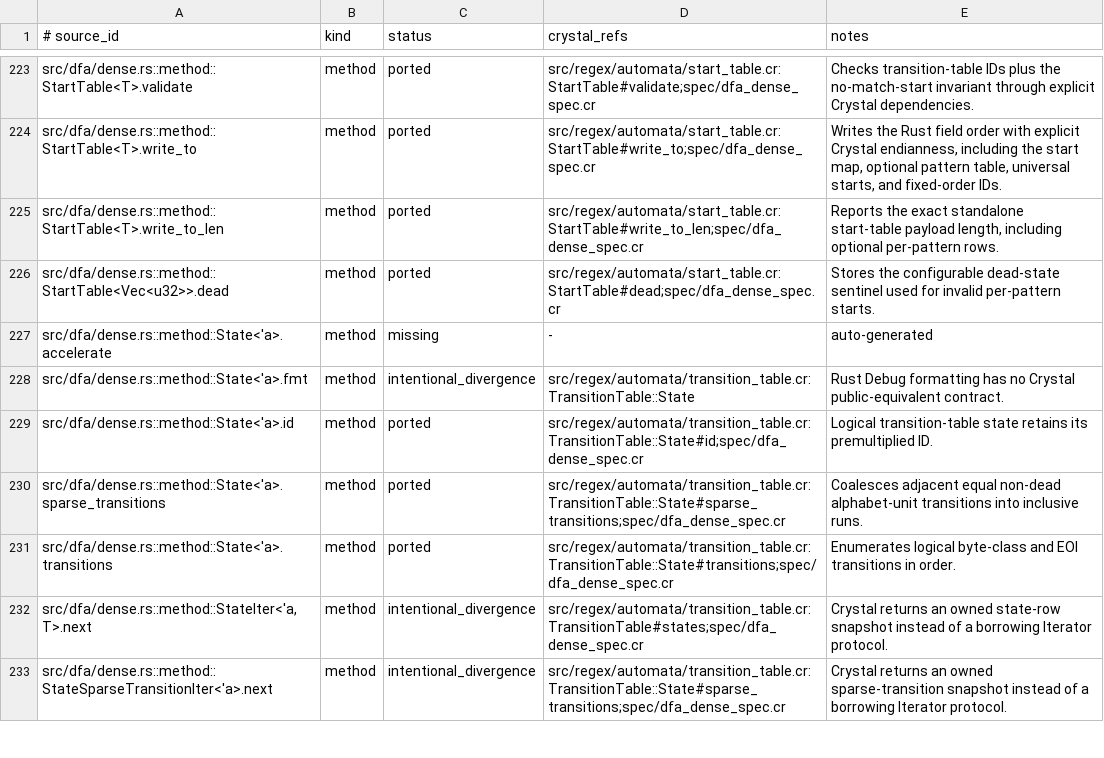
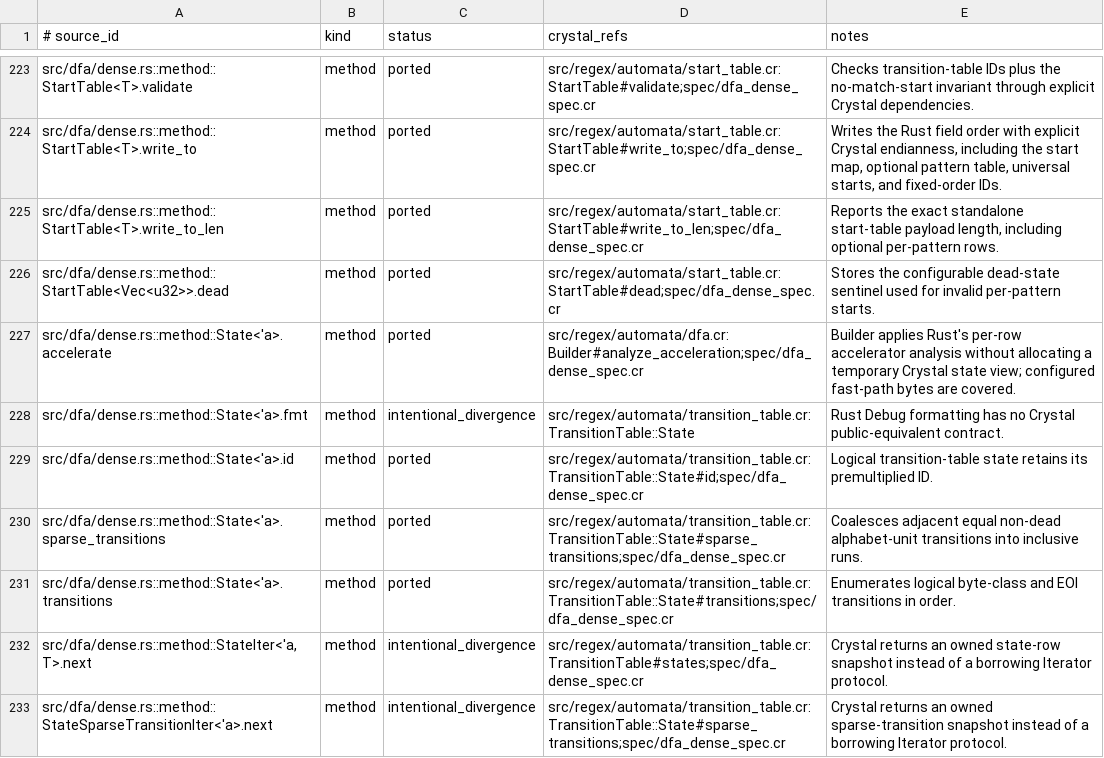
Before and after one commit to dsisnero/regex-automata, a TSV file: plans/inventory/rust_port_inventory.tsv, drawn as a sheet; only a part is shown, gaps mark what is left out.

Commit message:
port: verify dense state acceleration

```diff
--- a/plans/inventory/rust_port_inventory.tsv
+++ b/plans/inventory/rust_port_inventory.tsv
@@ -226,3 +226,3 @@ src/dfa/dense.rs::method::StartTable<T>.write_to_len	method	ported	src/regex/aut
 src/dfa/dense.rs::method::StartTable<Vec<u32>>.dead	method	ported	src/regex/automata/start_table.cr:StartTable#dead;spec/dfa_dense_spec.cr	Stores the configurable dead-state sentinel used for invalid per-pattern starts.
-src/dfa/dense.rs::method::State<'a>.accelerate	method	missing	-	auto-generated
+src/dfa/dense.rs::method::State<'a>.accelerate	method	ported	src/regex/automata/dfa.cr:Builder#analyze_acceleration;spec/dfa_dense_spec.cr	Builder applies Rust's per-row accelerator analysis without allocating a temporary Crystal state view; configured fast-path bytes are covered.
 src/dfa/dense.rs::method::State<'a>.fmt	method	intentional_divergence	src/regex/automata/transition_table.cr:TransitionTable::State	Rust Debug formatting has no Crystal public-equivalent contract.
```
Also changed, not shown: 1 other file.
